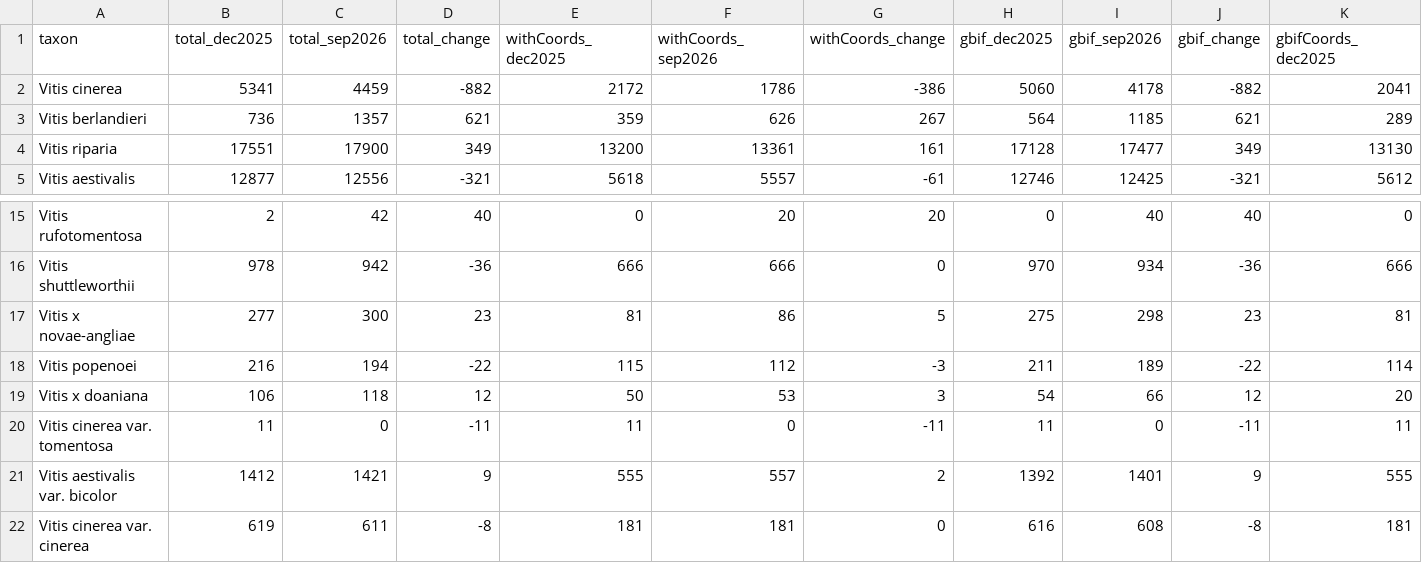
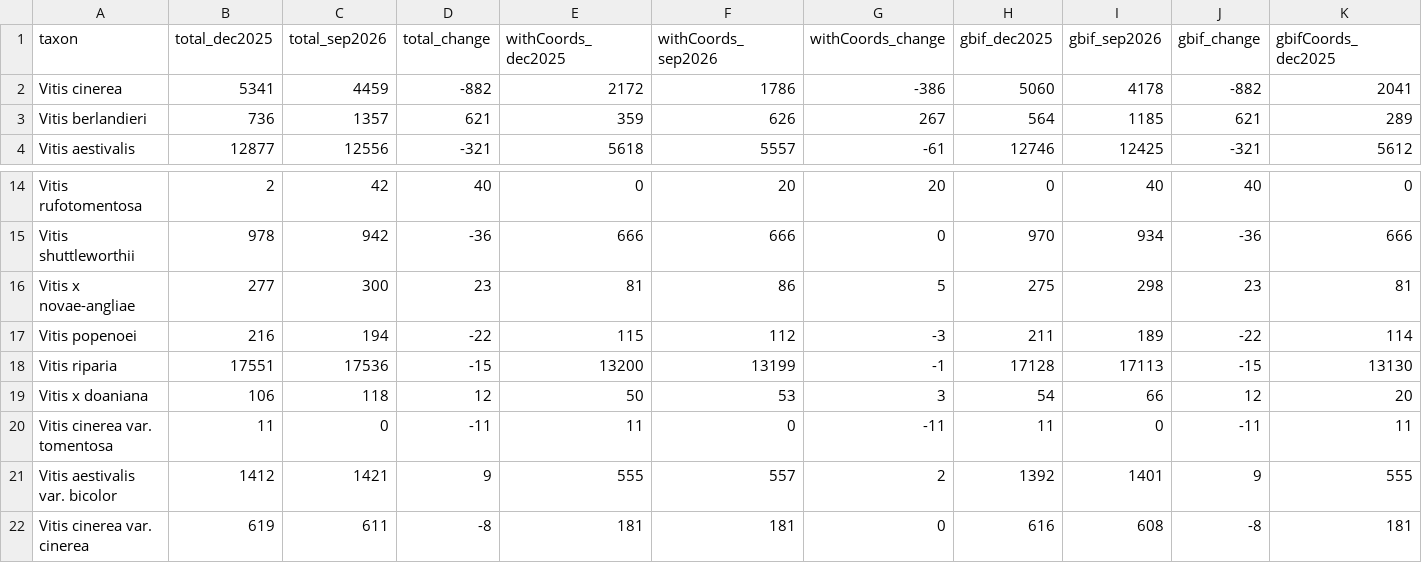
Before and after one commit to dcarver1/cwr_wildgrapes, a CSV file: work2026/changeInCounts_20260916_taxonomyOnly.csv, drawn as a sheet; only a part is shown, gaps mark what is left out; removed rows and columns are numbered as before the commit, all else as after; rows hold the shown columns only; the diff names each change by its address in the sheet, - before the commit and + after, or states it on an @@ line.

```diff
--- a/work2026/changeInCounts_20260916_taxonomyOnly.csv
+++ b/work2026/changeInCounts_20260916_taxonomyOnly.csv
-row 4: Vitis riparia | 17551 | 17900 | 349 | 13200 | 13361 | 161 | 17128 | 17477 | 349 | 13130
+row 18: Vitis riparia | 17551 | 17536 | -15 | 13200 | 13199 | -1 | 17128 | 17113 | -15 | 13130
```
Also changed, not shown: work2026/rerunCandidates_20260916.csv, work2026/rerunCandidates_20260916_taxonomyOnly.csv, 12 other files.
